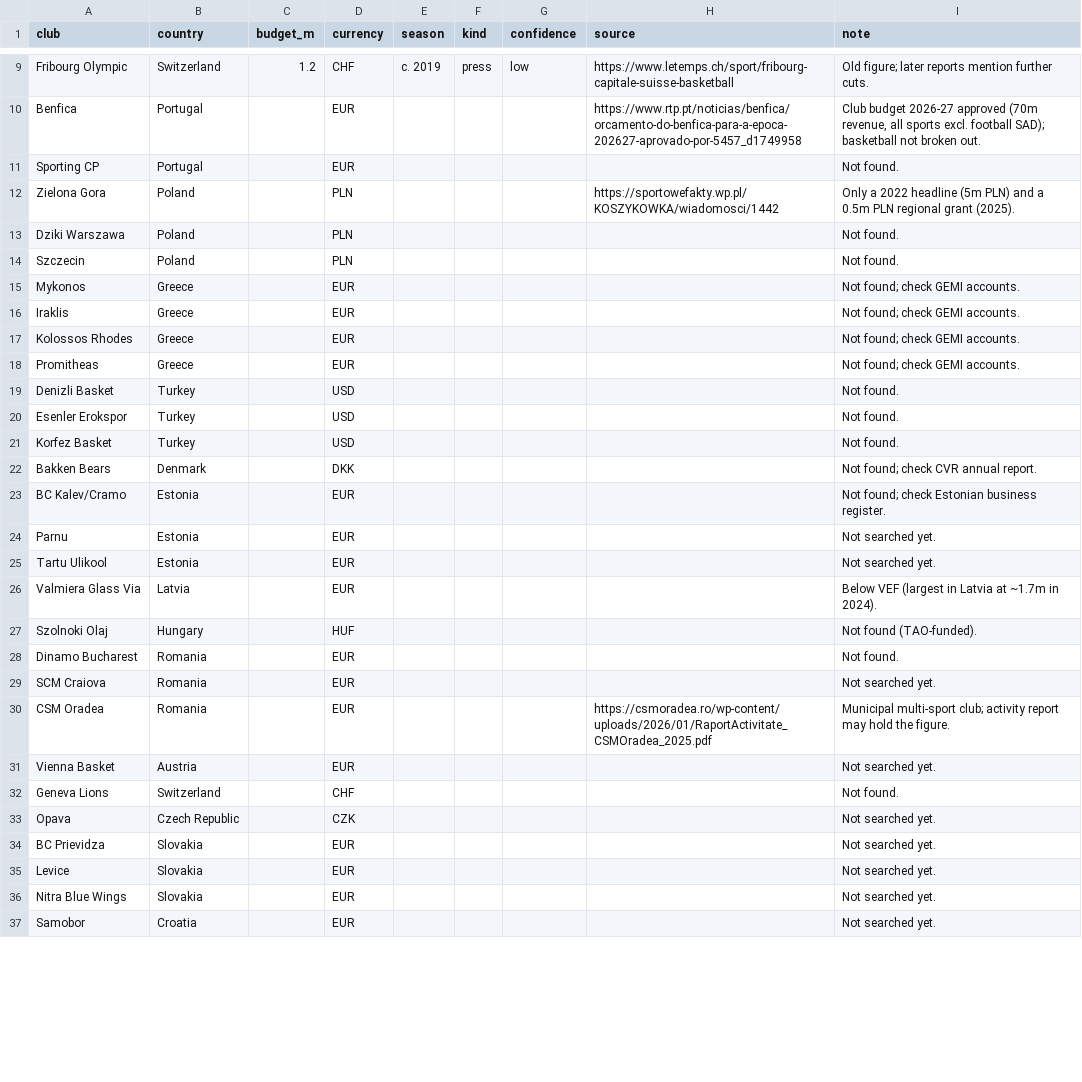
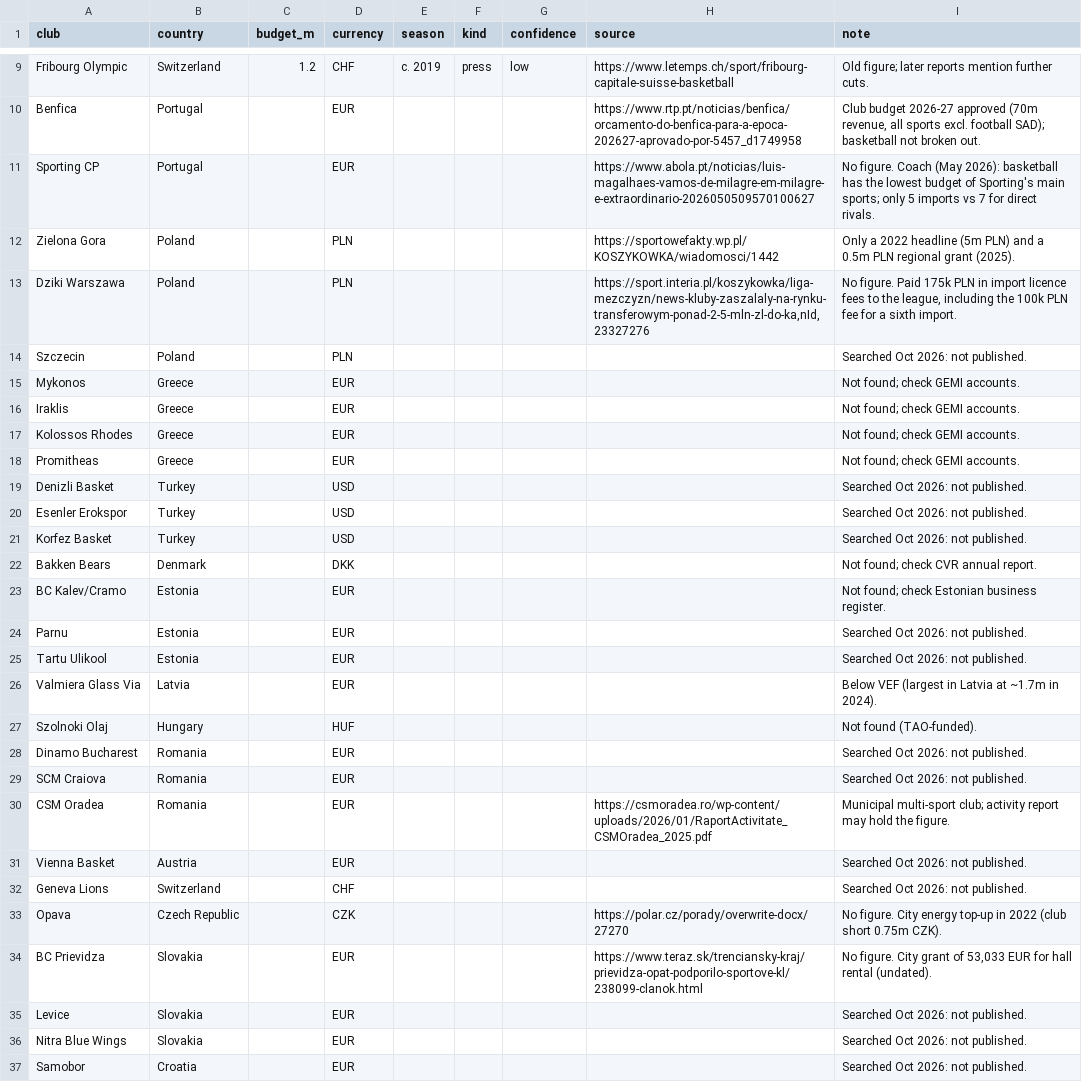
Before and after one commit to nikolitso/FIBA-Europe-Cup, a CSV file: data/budgets.csv, drawn as a sheet; only a part is shown, gaps mark what is left out; the diff covers the shown part only.

```diff
--- a/data/budgets.csv
+++ b/data/budgets.csv
@@ -10,6 +10,6 @@ Fribourg Olympic,Switzerland,1.2,CHF,c. 2019,press,low,https://www.letemps.ch/sp
 Benfica,Portugal,,EUR,,,,https://www.rtp.pt/noticias/benfica/orcamento-do-benfica-para-a-epoca-202627-aprovado-por-5457_d1749958,"Club budget 2026-27 approved (70m revenue, all sports excl. football SAD); basketball not broken out."
-Sporting CP,Portugal,,EUR,,,,,Not found.
+Sporting CP,Portugal,,EUR,,,,https://www.abola.pt/noticias/luis-magalhaes-vamos-de-milagre-em-milagre-e-extraordinario-2026050509570100627,No figure. Coach (May 2026): basketball has the lowest budget of Sporting's main sports; only 5 imports vs 7 for direct rivals.
 Zielona Gora,Poland,,PLN,,,,https://sportowefakty.wp.pl/KOSZYKOWKA/wiadomosci/1442,Only a 2022 headline (5m PLN) and a 0.5m PLN regional grant (2025).
-Dziki Warszawa,Poland,,PLN,,,,,Not found.
-Szczecin,Poland,,PLN,,,,,Not found.
+Dziki Warszawa,Poland,,PLN,,,,"https://sport.interia.pl/koszykowka/liga-mezczyzn/news-kluby-zaszalaly-na-rynku-transferowym-ponad-2-5-mln-zl-do-ka,nId,23327276","No figure. Paid 175k PLN in import licence fees to the league, including the 100k PLN fee for a sixth import."
+Szczecin,Poland,,PLN,,,,,Searched Oct 2026: not published.
 Mykonos,Greece,,EUR,,,,,Not found; check GEMI accounts.
@@ -18,20 +18,20 @@ Kolossos Rhodes,Greece,,EUR,,,,,Not found; check GEMI accounts.
 Promitheas,Greece,,EUR,,,,,Not found; check GEMI accounts.
-Denizli Basket,Turkey,,USD,,,,,Not found.
-Esenler Erokspor,Turkey,,USD,,,,,Not found.
-Korfez Basket,Turkey,,USD,,,,,Not found.
+Denizli Basket,Turkey,,USD,,,,,Searched Oct 2026: not published.
+Esenler Erokspor,Turkey,,USD,,,,,Searched Oct 2026: not published.
+Korfez Basket,Turkey,,USD,,,,,Searched Oct 2026: not published.
 Bakken Bears,Denmark,,DKK,,,,,Not found; check CVR annual report.
 BC Kalev/Cramo,Estonia,,EUR,,,,,Not found; check Estonian business register.
-Parnu,Estonia,,EUR,,,,,Not searched yet.
-Tartu Ulikool,Estonia,,EUR,,,,,Not searched yet.
+Parnu,Estonia,,EUR,,,,,Searched Oct 2026: not published.
+Tartu Ulikool,Estonia,,EUR,,,,,Searched Oct 2026: not published.
 Valmiera Glass Via,Latvia,,EUR,,,,,Below VEF (largest in Latvia at ~1.7m in 2024).
 Szolnoki Olaj,Hungary,,HUF,,,,,Not found (TAO-funded).
-Dinamo Bucharest,Romania,,EUR,,,,,Not found.
-SCM Craiova,Romania,,EUR,,,,,Not searched yet.
+Dinamo Bucharest,Romania,,EUR,,,,,Searched Oct 2026: not published.
+SCM Craiova,Romania,,EUR,,,,,Searched Oct 2026: not published.
 CSM Oradea,Romania,,EUR,,,,https://csmoradea.ro/wp-content/uploads/2026/01/RaportActivitate_CSMOradea_2025.pdf,Municipal multi-sport club; activity report may hold the figure.
-Vienna Basket,Austria,,EUR,,,,,Not searched yet.
-Geneva Lions,Switzerland,,CHF,,,,,Not found.
-Opava,Czech Republic,,CZK,,,,,Not searched yet.
-BC Prievidza,Slovakia,,EUR,,,,,Not searched yet.
-Levice,Slovakia,,EUR,,,,,Not searched yet.
-Nitra Blue Wings,Slovakia,,EUR,,,,,Not searched yet.
-Samobor,Croatia,,EUR,,,,,Not searched yet.
+Vienna Basket,Austria,,EUR,,,,,Searched Oct 2026: not published.
+Geneva Lions,Switzerland,,CHF,,,,,Searched Oct 2026: not published.
+Opava,Czech Republic,,CZK,,,,https://polar.cz/porady/overwrite-docx/27270,No figure. City energy top-up in 2022 (club short 0.75m CZK).
+BC Prievidza,Slovakia,,EUR,,,,https://www.teraz.sk/trenciansky-kraj/prievidza-opat-podporilo-sportove-kl/238099-clanok.html,"No figure. City grant of 53,033 EUR for hall rental (undated)."
+Levice,Slovakia,,EUR,,,,,Searched Oct 2026: not published.
+Nitra Blue Wings,Slovakia,,EUR,,,,,Searched Oct 2026: not published.
+Samobor,Croatia,,EUR,,,,,Searched Oct 2026: not published.
```
Also changed, not shown: 16 edited cells elsewhere in this file.
